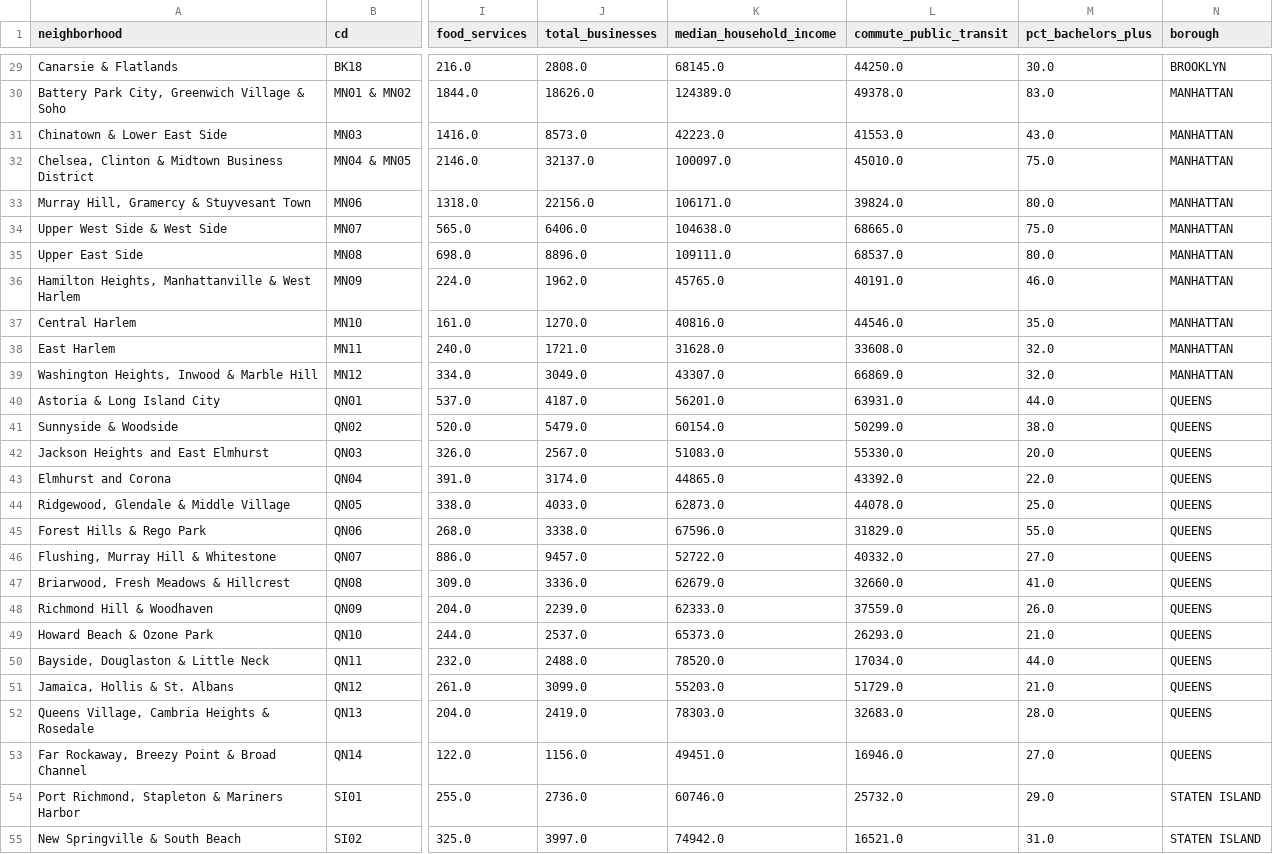
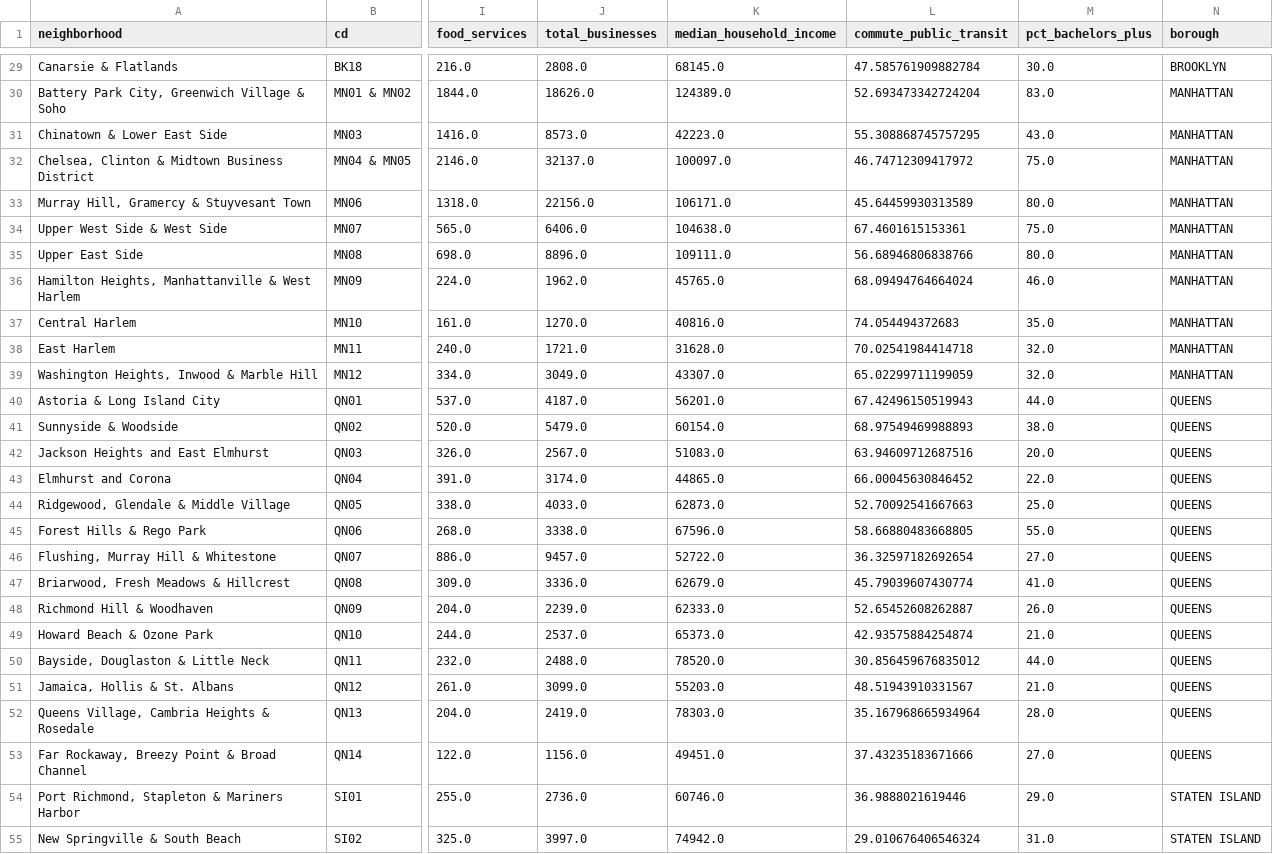
Before and after one commit to ringochen06/nyc-commercial-intelligence, a CSV file: data/processed/nbhd_clean.csv, drawn as a sheet; only a part is shown, gaps mark what is left out; the diff covers the shown part only; the diff names each change by its address in the sheet, - before the commit and + after, or states it on an @@ line.

```diff
--- a/data/processed/nbhd_clean.csv
+++ b/data/processed/nbhd_clean.csv
-L29 (commute_public_transit): 44250.0
+L29 (commute_public_transit): 47.585761909882784
-L30 (commute_public_transit): 49378.0
+L30 (commute_public_transit): 52.693473342724204
-L31 (commute_public_transit): 41553.0
+L31 (commute_public_transit): 55.308868745757295
-L32 (commute_public_transit): 45010.0
+L32 (commute_public_transit): 46.74712309417972
-L33 (commute_public_transit): 39824.0
+L33 (commute_public_transit): 45.64459930313589
-L34 (commute_public_transit): 68665.0
+L34 (commute_public_transit): 67.4601615153361
-L35 (commute_public_transit): 68537.0
+L35 (commute_public_transit): 56.68946806838766
-L36 (commute_public_transit): 40191.0
+L36 (commute_public_transit): 68.09494764664024
-L37 (commute_public_transit): 44546.0
+L37 (commute_public_transit): 74.054494372683
-L38 (commute_public_transit): 33608.0
+L38 (commute_public_transit): 70.02541984414718
-L39 (commute_public_transit): 66869.0
+L39 (commute_public_transit): 65.02299711199059
-L40 (commute_public_transit): 63931.0
+L40 (commute_public_transit): 67.42496150519943
-L41 (commute_public_transit): 50299.0
+L41 (commute_public_transit): 68.97549469988893
-L42 (commute_public_transit): 55330.0
+L42 (commute_public_transit): 63.94609712687516
-L43 (commute_public_transit): 43392.0
+L43 (commute_public_transit): 66.00045630846452
-L44 (commute_public_transit): 44078.0
+L44 (commute_public_transit): 52.70092541667663
-L45 (commute_public_transit): 31829.0
+L45 (commute_public_transit): 58.66880483668805
-L46 (commute_public_transit): 40332.0
+L46 (commute_public_transit): 36.32597182692654
-L47 (commute_public_transit): 32660.0
+L47 (commute_public_transit): 45.79039607430774
-L48 (commute_public_transit): 37559.0
+L48 (commute_public_transit): 52.65452608262887
-L49 (commute_public_transit): 26293.0
+L49 (commute_public_transit): 42.93575884254874
-L50 (commute_public_transit): 17034.0
+L50 (commute_public_transit): 30.856459676835012
-L51 (commute_public_transit): 51729.0
+L51 (commute_public_transit): 48.51943910331567
-L52 (commute_public_transit): 32683.0
+L52 (commute_public_transit): 35.167968665934964
-L53 (commute_public_transit): 16946.0
+L53 (commute_public_transit): 37.43235183671666
-L54 (commute_public_transit): 25732.0
+L54 (commute_public_transit): 36.9888021619446
-L55 (commute_public_transit): 16521.0
+L55 (commute_public_transit): 29.010676406546324
```
Also changed, not shown: 28 edited cells elsewhere in this file, 21 other files.
